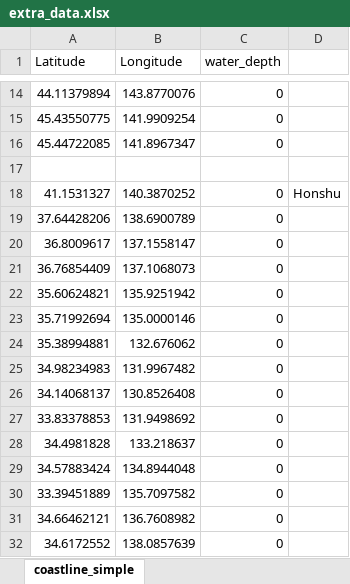
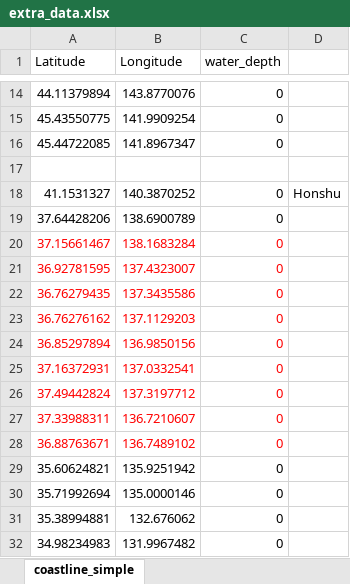
Before and after one commit to envgeo/seawater_map, an Excel workbook: extra_data.xlsx, sheet coastline_simple, drawn as a sheet; only a part is shown, gaps mark what is left out; the shorter side is filled out with more unchanged rows; values as stored, in another font and other column widths than the file's, no borders; removed rows and columns are numbered as before the commit, all else as after; the diff names each change by its address in the sheet, - before the commit and + after, or states it on an @@ line.

Commit message:
Add files via upload

```diff
--- a/extra_data.xlsx (sheet coastline_simple)
+++ b/extra_data.xlsx (sheet coastline_simple)
-row 20: 36.8009617 | 137.1558147 | 0
-row 21: 36.76854409 | 137.1068073 | 0
+row 20: 37.15661467 | 138.1683284 | 0
+row 21: 36.92781595 | 137.4323007 | 0
+row 22: 36.76279435 | 137.3435586 | 0
+row 23: 36.76276162 | 137.1129203 | 0
+row 24: 36.85297894 | 136.9850156 | 0
+row 25: 37.16372931 | 137.0332541 | 0
+row 26: 37.49442824 | 137.3197712 | 0
+row 27: 37.33988311 | 136.7210607 | 0
+row 28: 36.88763671 | 136.7489102 | 0
```
